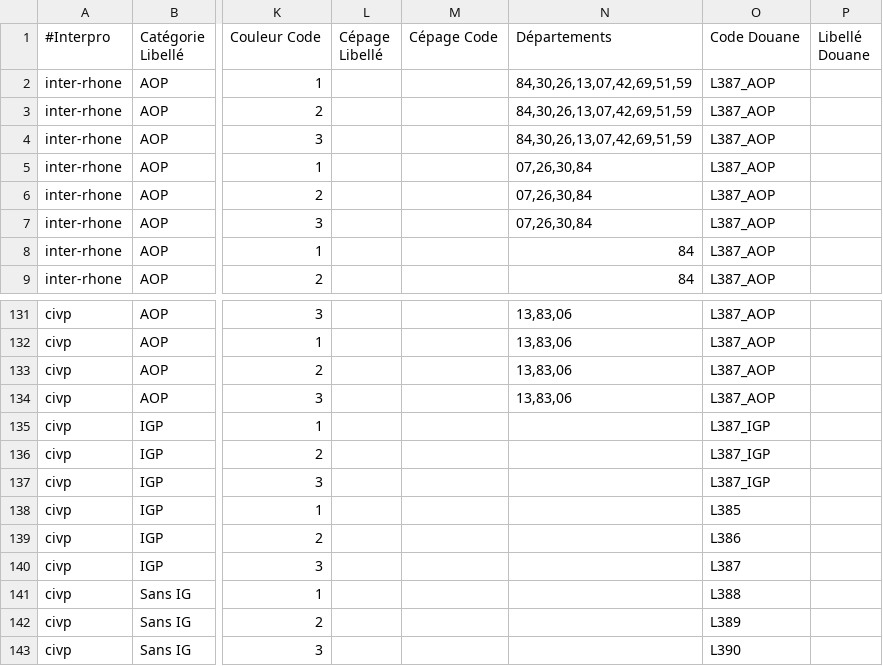
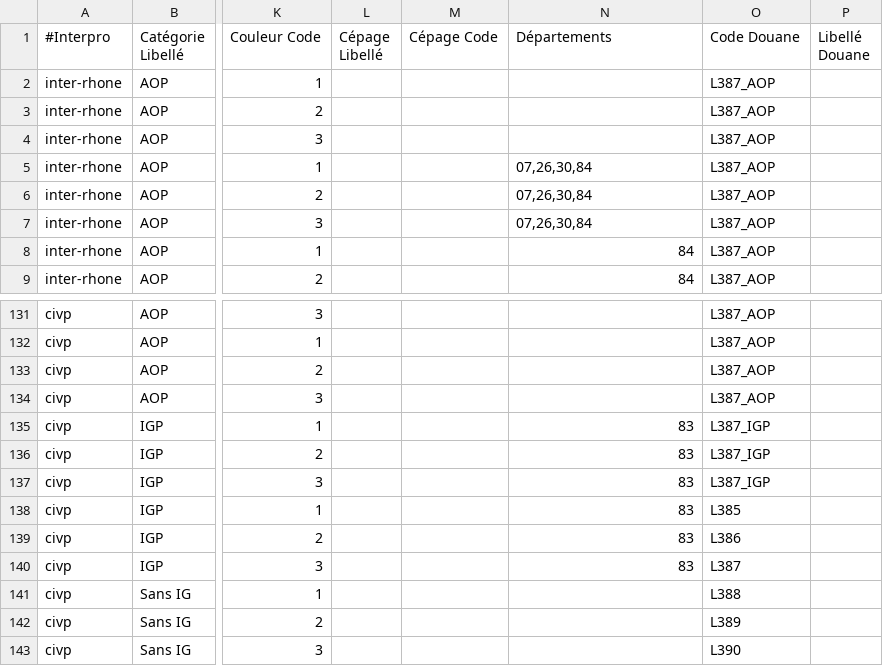
Before and after one commit to 24eme/declarvins, a CSV file: project/data/import/configuration/produits.csv, drawn as a sheet; only a part is shown, gaps mark what is left out; the diff covers the shown part only; the diff names each change by its address in the sheet, - before the commit and + after, or states it on an @@ line.

```diff
--- a/project/data/import/configuration/produits.csv
+++ b/project/data/import/configuration/produits.csv
-N2:N4 (Départements): 84,30,26,13,07,42,69,51,59
+N2:N4 (Départements): (empty)
-N131:N134 (Départements): 13,83,06
+N131:N134 (Départements): (empty)
-N135:N140 (Départements): (empty)
+N135:N140 (Départements): 83
```
Also changed, not shown: 27 edited cells elsewhere in this file, 21 other files.
